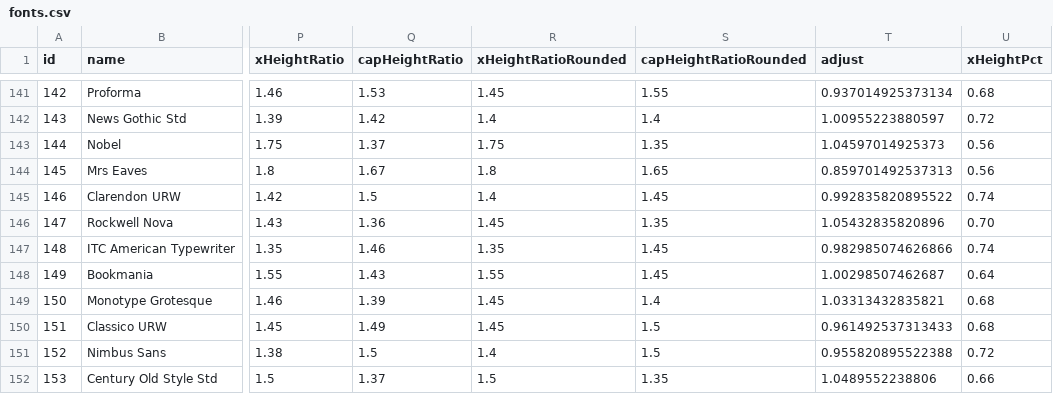
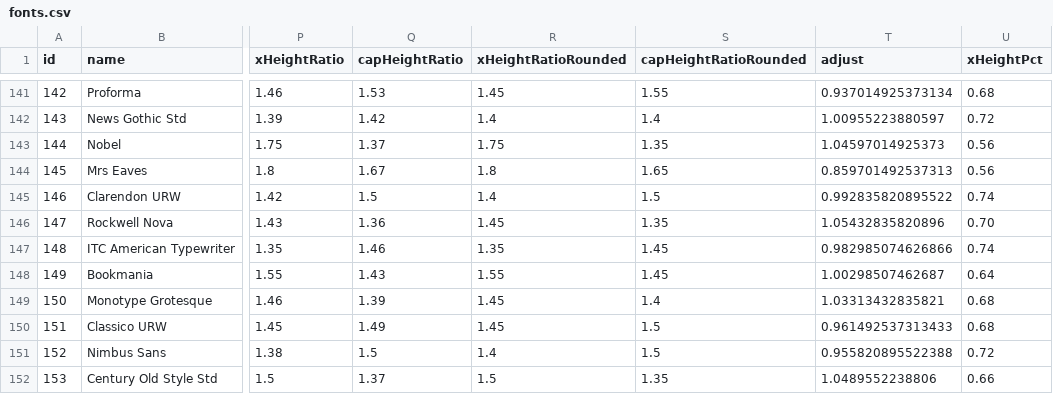
Before and after one commit to andrew-wallis/xheightable, a CSV file: public/data/fonts.csv, drawn as a sheet; only a part is shown, gaps mark what is left out; the diff names each change by its address in the sheet, - before the commit and + after, or states it on an @@ line.

```diff
--- a/public/data/fonts.csv
+++ b/public/data/fonts.csv
-S145 (capHeightRatioRounded): 1.45
+S145 (capHeightRatioRounded): 1.5
```
Also changed, not shown: 4 other files.
